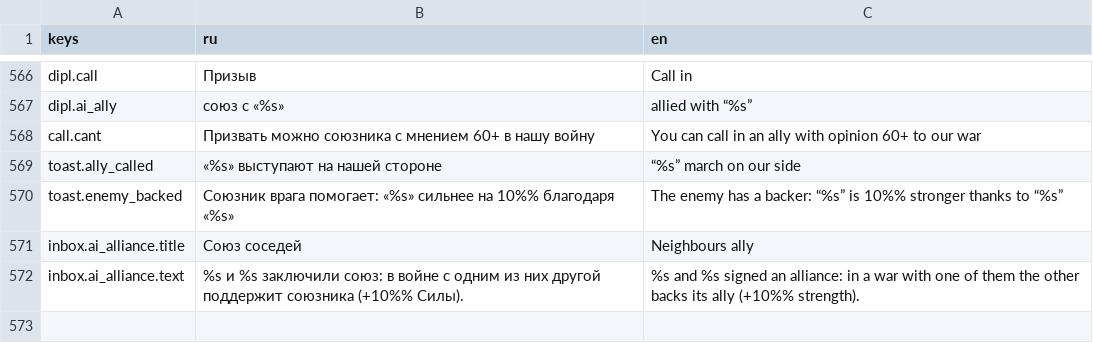
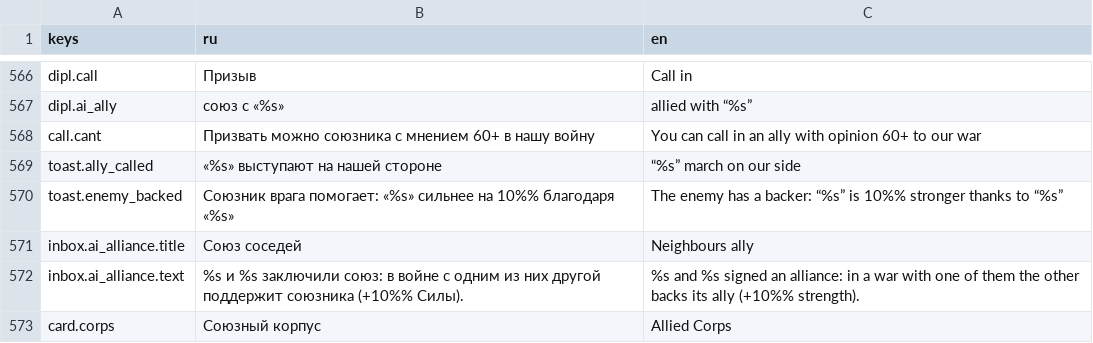
Before and after one commit to kaboomenko/Raivon, a CSV file: game/locale/strings.csv, drawn as a sheet; only a part is shown, gaps mark what is left out.

```diff
--- a/game/locale/strings.csv
+++ b/game/locale/strings.csv
@@ -572 +572,2 @@ inbox.ai_alliance.title,Союз соседей,Neighbours ally
 inbox.ai_alliance.text,"%s и %s заключили союз: в войне с одним из них другой поддержит союзника (+10%% Силы).","%s and %s signed an alliance: in a war with one of them the other backs its ally (+10%% strength)."
+card.corps,Союзный корпус,Allied Corps
```
Also changed, not shown: 6 other files.
